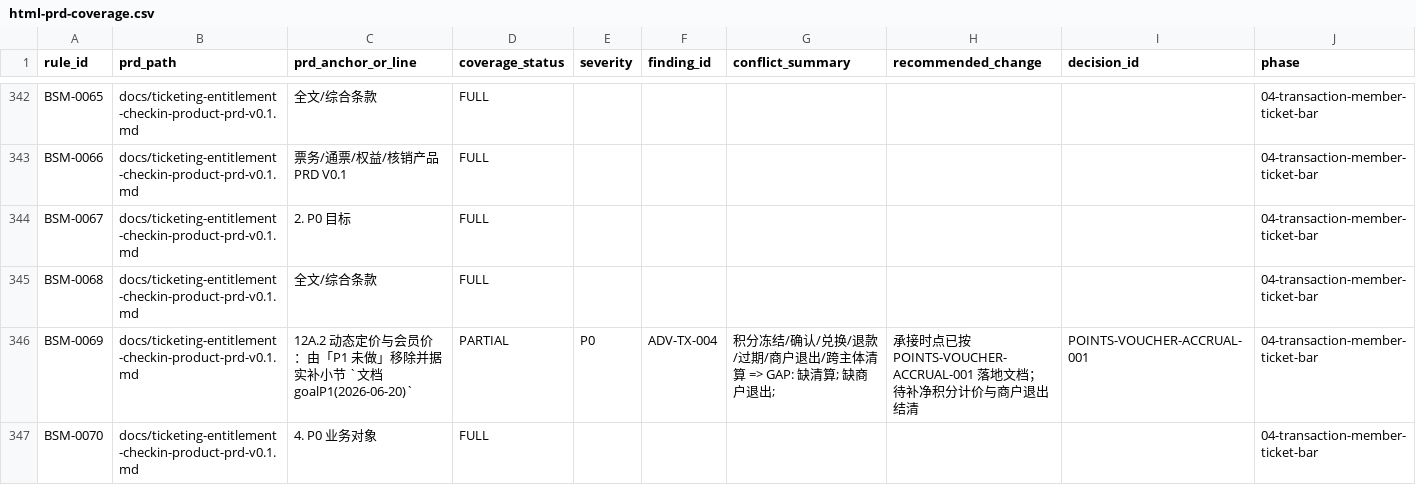
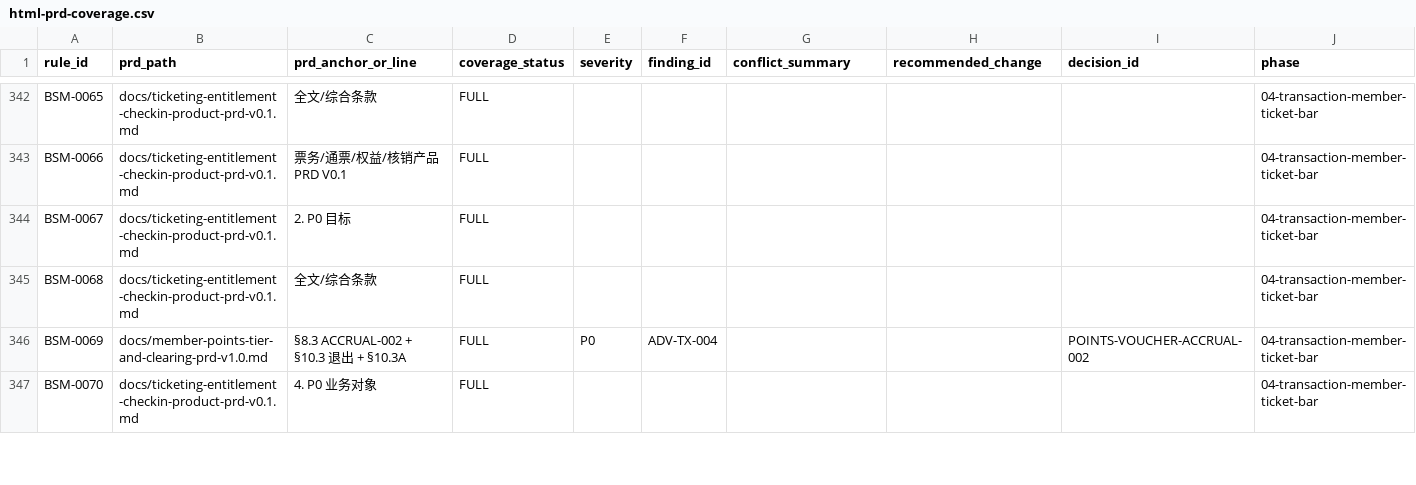
Before and after one commit to jxh1979/mall, a CSV file: docs/prd-audit/html-prd-coverage.csv, drawn as a sheet; only a part is shown, gaps mark what is left out; the diff covers the shown part only.

Commit message:
docs: B-line deferred clearance batch1 (19 high-severity OPEN)
Close HTML-clear terminal MISSING rules, BAR-VOID-A1 doc FULL with
conservation formula, and points ADV-TX-004 under ACCRUAL-002/exit.
Docs only; no code or authority HTML changes. Remaining OPEN need
business decisions (stored-value mix refund, seat transfer, biz-day,
admission conflict, data freshness).

```diff
--- a/docs/prd-audit/html-prd-coverage.csv
+++ b/docs/prd-audit/html-prd-coverage.csv
@@ -345,3 +345,3 @@ BSM-0067,docs/ticketing-entitlement-checkin-product-prd-v0.1.md,2. P0 目标,FUL
 BSM-0068,docs/ticketing-entitlement-checkin-product-prd-v0.1.md,全文/综合条款,FULL,,,,,,04-transaction-member-ticket-bar
-BSM-0069,docs/ticketing-entitlement-checkin-product-prd-v0.1.md,12A.2 动态定价与会员价：由「P1 未做」移除并据实补小节 `文档goalP1(2026-06-20)`,PARTIAL,P0,ADV-TX-004,积分冻结/确认/兑换/退款/过期/商户退出/跨主体清算 => GAP: 缺清算; 缺商户退出; ,承接时点已按 POINTS-VOUCHER-ACCRUAL-001 落地文档；待补净积分计价与商户退出结清,POINTS-VOUCHER-ACCRUAL-001,04-transaction-member-ticket-bar
+BSM-0069,docs/member-points-tier-and-clearing-prd-v1.0.md,§8.3 ACCRUAL-002 + §10.3 退出 + §10.3A,FULL,P0,ADV-TX-004,,,POINTS-VOUCHER-ACCRUAL-002,04-transaction-member-ticket-bar
 BSM-0070,docs/ticketing-entitlement-checkin-product-prd-v0.1.md,4. P0 业务对象,FULL,,,,,,04-transaction-member-ticket-bar
```
Also changed, not shown: 102 edited cells elsewhere in this file, docs/prd-audit/phase4-adversarial-findings.csv, 7 other files.
